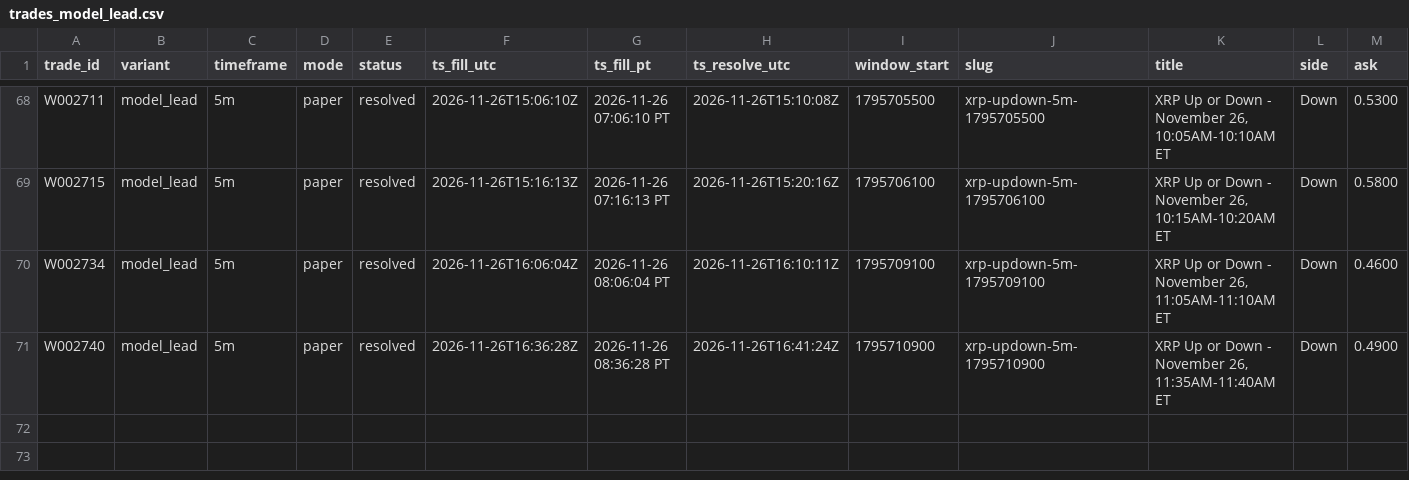
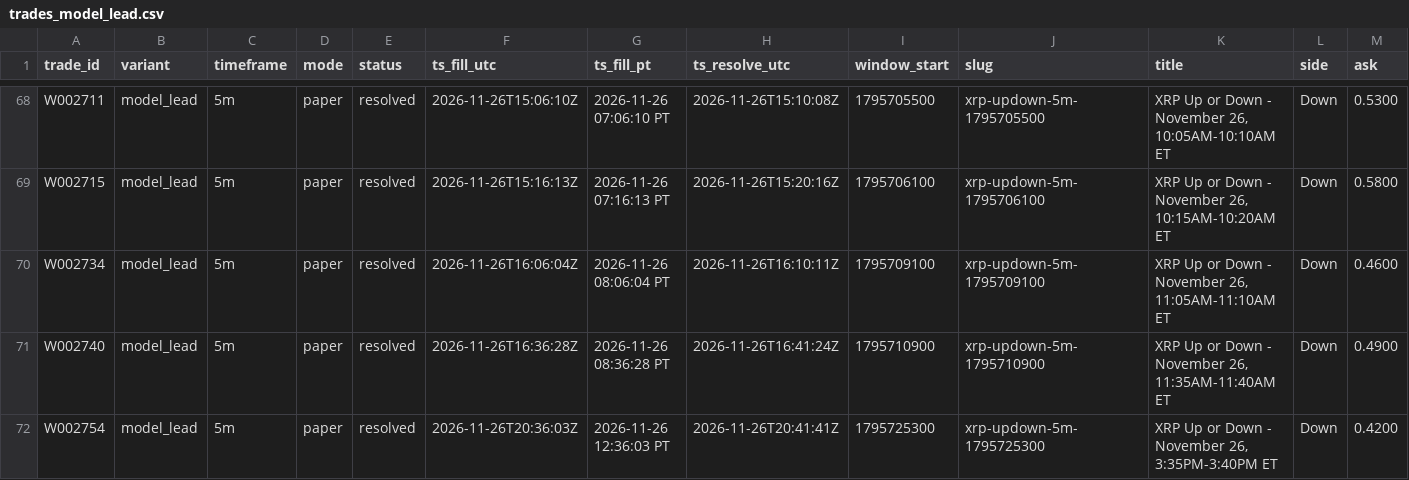
Before and after one commit to michaeldeuchar-dotcom/xrp-paper-bot, a CSV file: data/week2/trades_model_lead.csv, drawn as a sheet; only a part is shown, gaps mark what is left out; rows hold the shown columns only; the diff names each change by its address in the sheet, - before the commit and + after, or states it on an @@ line.

```diff
--- a/data/week2/trades_model_lead.csv
+++ b/data/week2/trades_model_lead.csv
+row 72: W002754 | model_lead | 5m | paper | resolved | 2026-11-26T20:36:03Z | 2026-11-26 12:36:03 PT | 2026-11-26T20:41:41Z | 1795725300 | xrp-updown-5m-1795725300 | XRP Up or Down - November 26, 3:35PM-3:40PM ET | Down | 0.4200
```
Also changed, not shown: data/week2/cash_out_exits.csv, data/week2/decisions_tail.csv, 7 other files.
